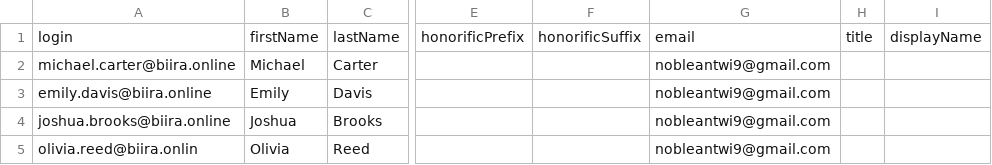
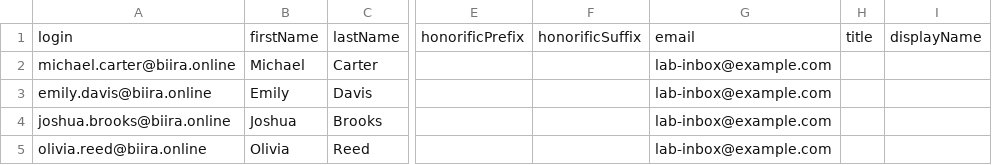
Before and after one commit to noble-antwi/enterprise-iam-lab, a CSV file: assets/csv/okta_users.csv, drawn as a sheet; only a part is shown, gaps mark what is left out; the diff names each change by its address in the sheet, - before the commit and + after, or states it on an @@ line.

Commit message:
Keep the IAM repo to portfolio content
Move the Okta OIN exploration notes to the private repo. Remove a personal email address from the Okta import CSV, stop the AD scripts carrying literal passwords (they now prompt, and every account must change it at first sign-in), and drop a duplicate ADR that is canonical in the companion repo. Shorten the brand README, record the 2026-09-07 forest migration, correct the places still naming the old domain as current, and remove a duplicated README tail plus generic sections.

```diff
--- a/assets/csv/okta_users.csv
+++ b/assets/csv/okta_users.csv
-G2:G5: nobleantwi9@gmail.com
+G2:G5: lab-inbox@example.com
-A5: olivia.reed@biira.onlin
+A5: olivia.reed@biira.online
```
Also changed, not shown: 22 other files.
